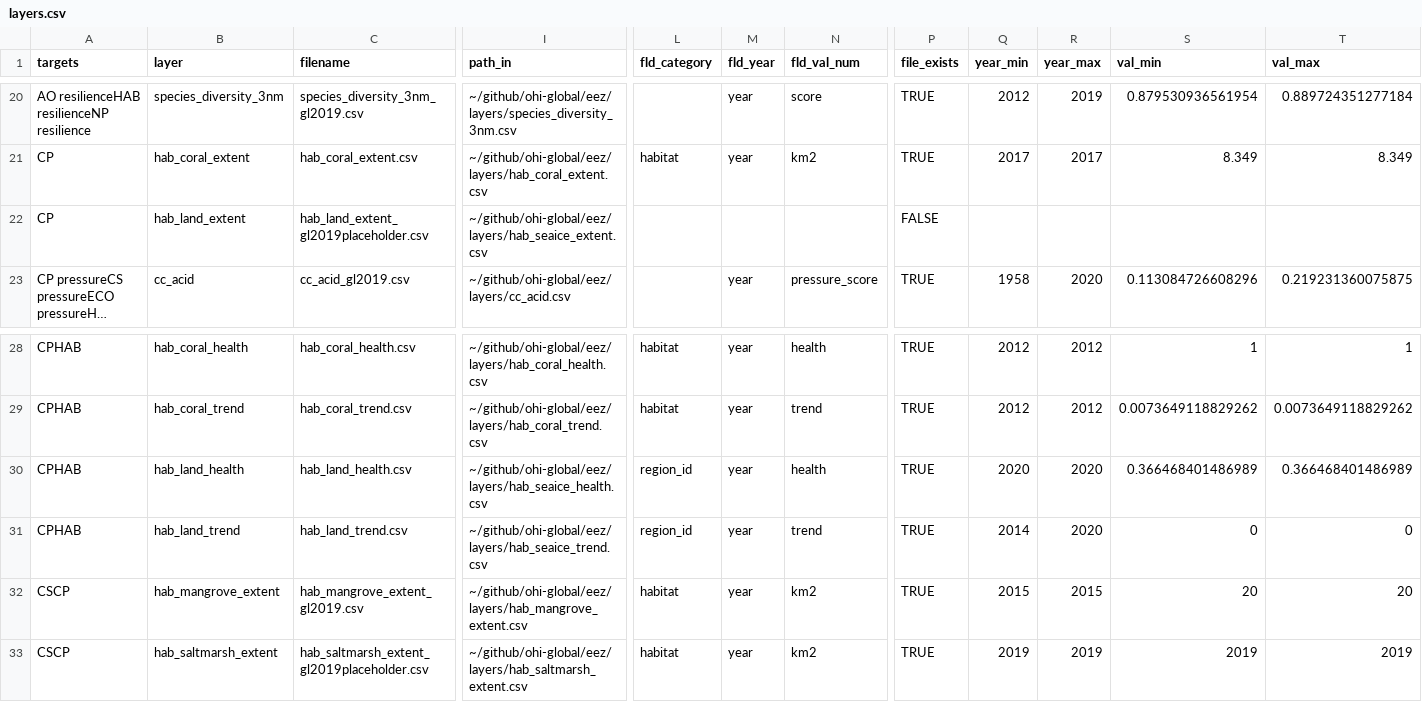
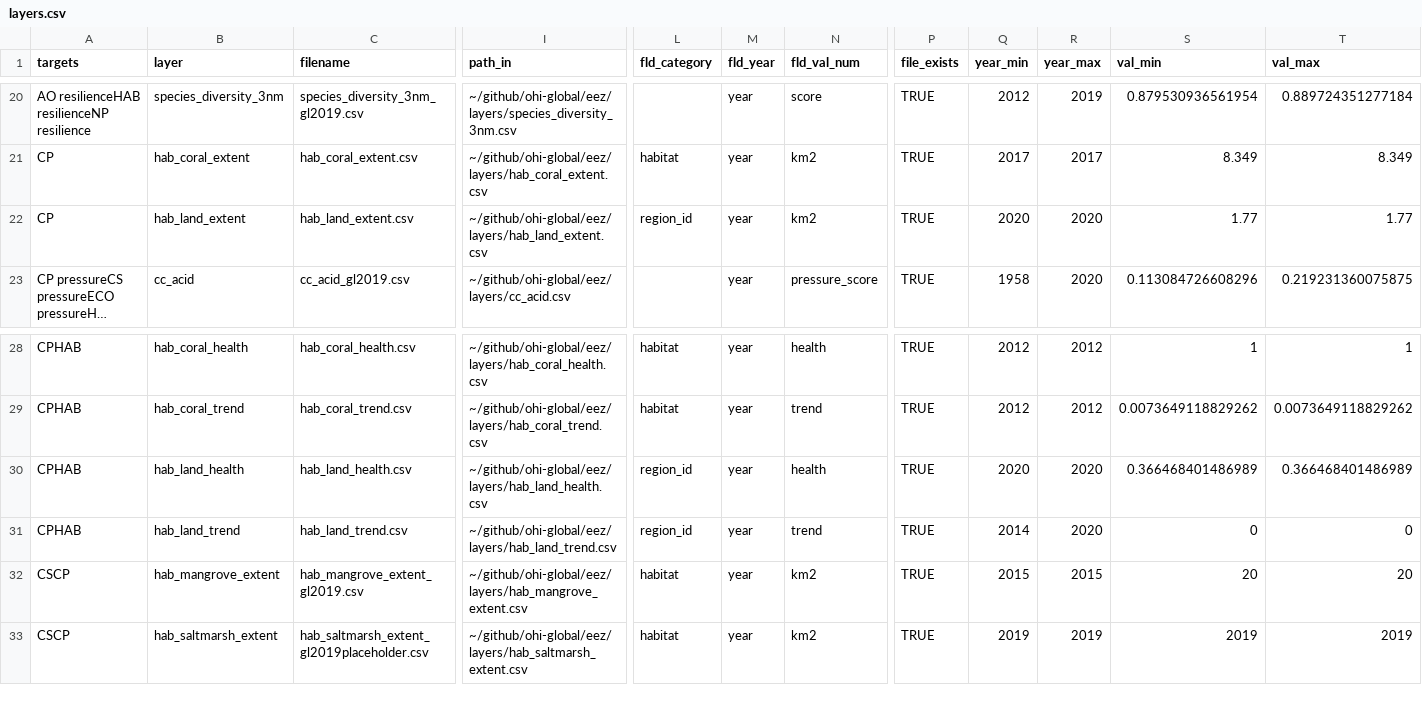
Before and after one commit to OHI-4site/tet-scores, a CSV file: region/layers.csv, drawn as a sheet; only a part is shown, gaps mark what is left out; long unchanged cells end in …; the diff covers the shown part only; the diff names each change by its address in the sheet, - before the commit and + after, or states it on an @@ line.

Commit message:
deleted sea ice habitat layers and fixed layers.csv

```diff
--- a/region/layers.csv
+++ b/region/layers.csv
-C22 (filename): hab_land_extent_gl2019placeholder.csv
+C22 (filename): hab_land_extent.csv
-I22 (path_in): ~/github/ohi-global/eez/layers/hab_seaice_extent.csv
+I22 (path_in): ~/github/ohi-global/eez/layers/hab_land_extent.csv
-L22 (fld_category): (empty)
+L22 (fld_category): region_id
-M22 (fld_year): (empty)
+M22 (fld_year): year
-N22 (fld_val_num): (empty)
+N22 (fld_val_num): km2
-P22 (file_exists): FALSE
+P22 (file_exists): TRUE
-Q22 (year_min): (empty)
+Q22 (year_min): 2020
-R22 (year_max): (empty)
+R22 (year_max): 2020
-S22 (val_min): (empty)
+S22 (val_min): 1.77
-T22 (val_max): (empty)
+T22 (val_max): 1.77
-I30 (path_in): ~/github/ohi-global/eez/layers/hab_seaice_health.csv
+I30 (path_in): ~/github/ohi-global/eez/layers/hab_land_health.csv
-I31 (path_in): ~/github/ohi-global/eez/layers/hab_seaice_trend.csv
+I31 (path_in): ~/github/ohi-global/eez/layers/hab_land_trend.csv
```
Also changed, not shown: 2 edited cells elsewhere in this file, 4 other files.
